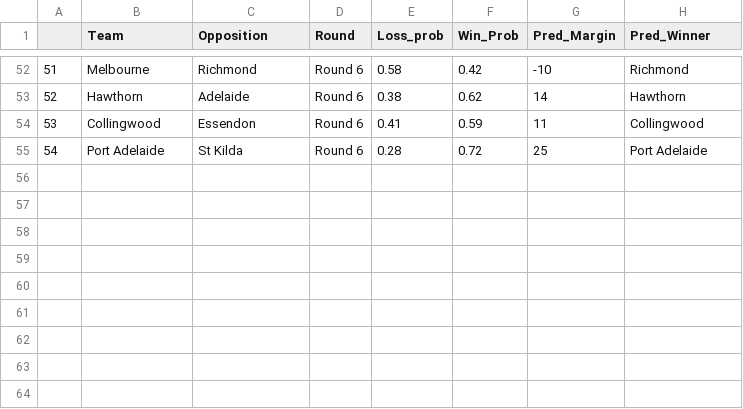
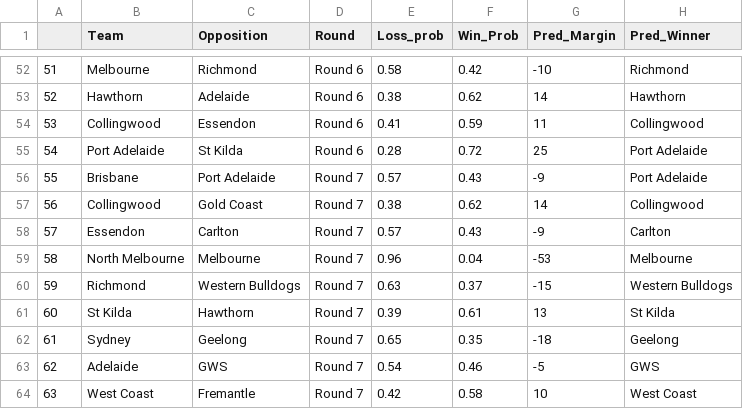
Before and after one commit to mitch-mooney/AFL_Predictions, a CSV file: csv_files/round_predictions.csv, drawn as a sheet; only a part is shown, gaps mark what is left out; the diff names each change by its address in the sheet, - before the commit and + after, or states it on an @@ line.

Commit message:
Round 7 commit 1

```diff
--- a/csv_files/round_predictions.csv
+++ b/csv_files/round_predictions.csv
+row 56: 55 | Brisbane | Port Adelaide | Round 7 | 0.57 | 0.43 | -9 | Port Adelaide
+row 57: 56 | Collingwood | Gold Coast | Round 7 | 0.38 | 0.62 | 14 | Collingwood
+row 58: 57 | Essendon | Carlton | Round 7 | 0.57 | 0.43 | -9 | Carlton
+row 59: 58 | North Melbourne | Melbourne | Round 7 | 0.96 | 0.04 | -53 | Melbourne
+row 60: 59 | Richmond | Western Bulldogs | Round 7 | 0.63 | 0.37 | -15 | Western Bulldogs
+row 61: 60 | St Kilda | Hawthorn | Round 7 | 0.39 | 0.61 | 13 | St Kilda
+row 62: 61 | Sydney | Geelong | Round 7 | 0.65 | 0.35 | -18 | Geelong
+row 63: 62 | Adelaide | GWS | Round 7 | 0.54 | 0.46 | -5 | GWS
+row 64: 63 | West Coast | Fremantle | Round 7 | 0.42 | 0.58 | 10 | West Coast
```
Also changed, not shown: 4 other files.
